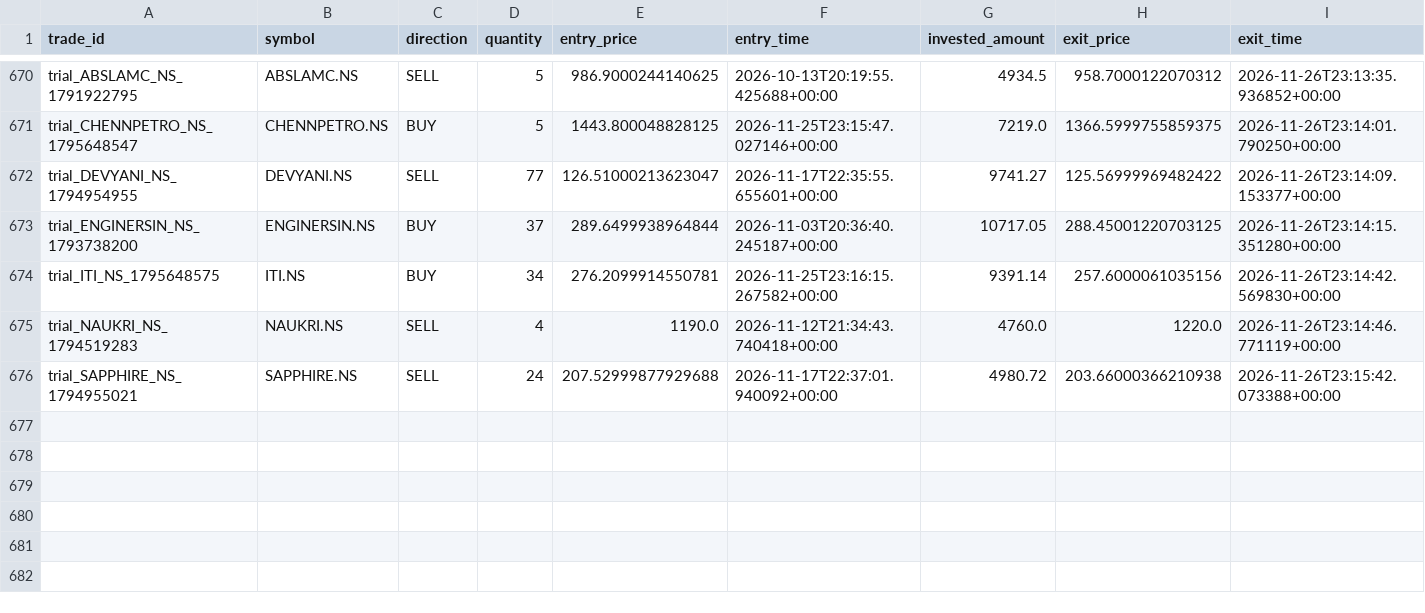
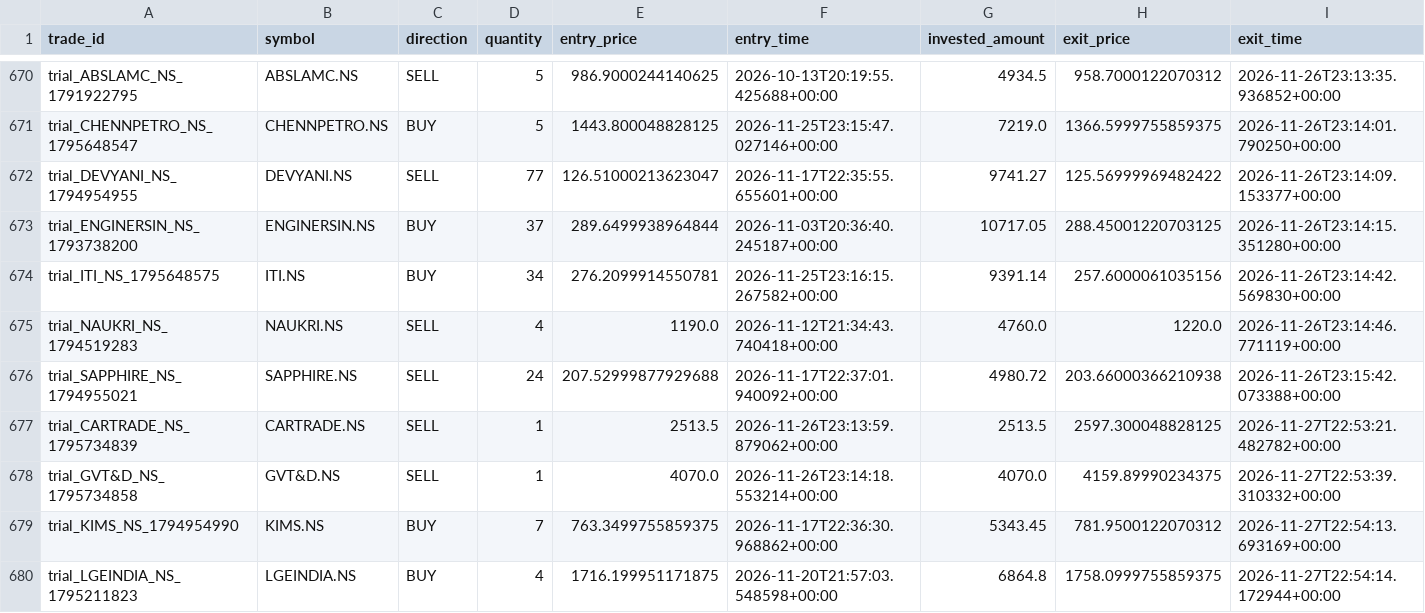
Before and after one commit to gobo-pixel/Professional-setup-of-swing-trading-Fixed-version2, a CSV file: storage/trial_trades/trade_log.csv, drawn as a sheet; only a part is shown, gaps mark what is left out; rows hold the shown columns only; the diff names each change by its address in the sheet, - before the commit and + after, or states it on an @@ line.

```diff
--- a/storage/trial_trades/trade_log.csv
+++ b/storage/trial_trades/trade_log.csv
+row 677: trial_CARTRADE_NS_1795734839 | CARTRADE.NS | SELL | 1 | 2513.5 | 2026-11-26T23:13:59.879062+00:00 | 2513.5 | 2597.300048828125 | 2026-11-27T22:53:21.482782+00:00
+row 678: trial_GVT&D_NS_1795734858 | GVT&D.NS | SELL | 1 | 4070.0 | 2026-11-26T23:14:18.553214+00:00 | 4070.0 | 4159.89990234375 | 2026-11-27T22:53:39.310332+00:00
+row 679: trial_KIMS_NS_1794954990 | KIMS.NS | BUY | 7 | 763.3499755859375 | 2026-11-17T22:36:30.968862+00:00 | 5343.45 | 781.9500122070312 | 2026-11-27T22:54:13.693169+00:00
+row 680: trial_LGEINDIA_NS_1795211823 | LGEINDIA.NS | BUY | 4 | 1716.199951171875 | 2026-11-20T21:57:03.548598+00:00 | 6864.8 | 1758.0999755859375 | 2026-11-27T22:54:14.172944+00:00
```
Also changed, not shown: 1 other file.
